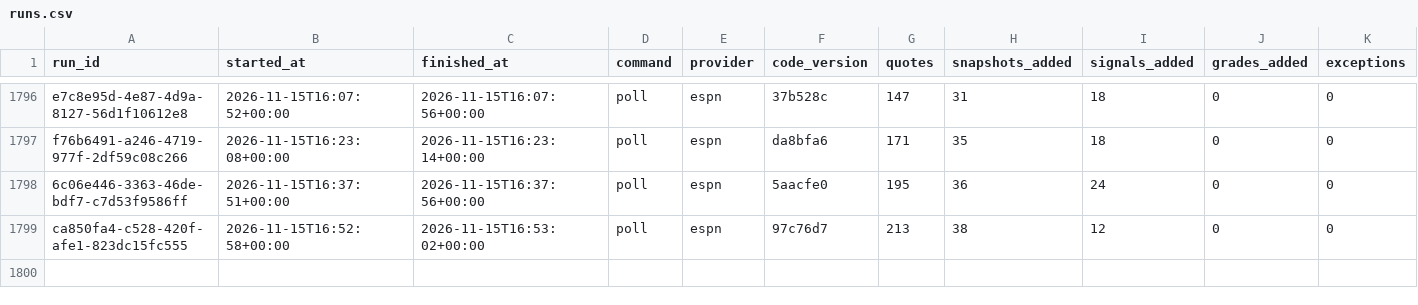
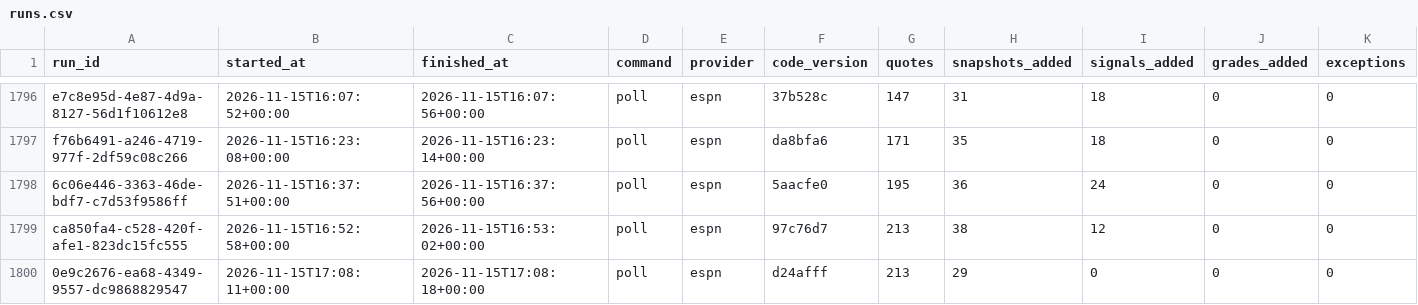
Before and after one commit to EdgeCash/Atlas, a CSV file: tracking/runs.csv, drawn as a sheet; only a part is shown, gaps mark what is left out; rows hold the shown columns only; the diff names each change by its address in the sheet, - before the commit and + after, or states it on an @@ line.

```diff
--- a/tracking/runs.csv
+++ b/tracking/runs.csv
+row 1800: 0e9c2676-ea68-4349-9557-dc9868829547 | 2026-11-15T17:08:11+00:00 | 2026-11-15T17:08:18+00:00 | poll | espn | d24afff | 213 | 29 | 0 | 0 | 0
```
Also changed, not shown: tracking/card_grades.csv, tracking/games.csv, 11 other files.
